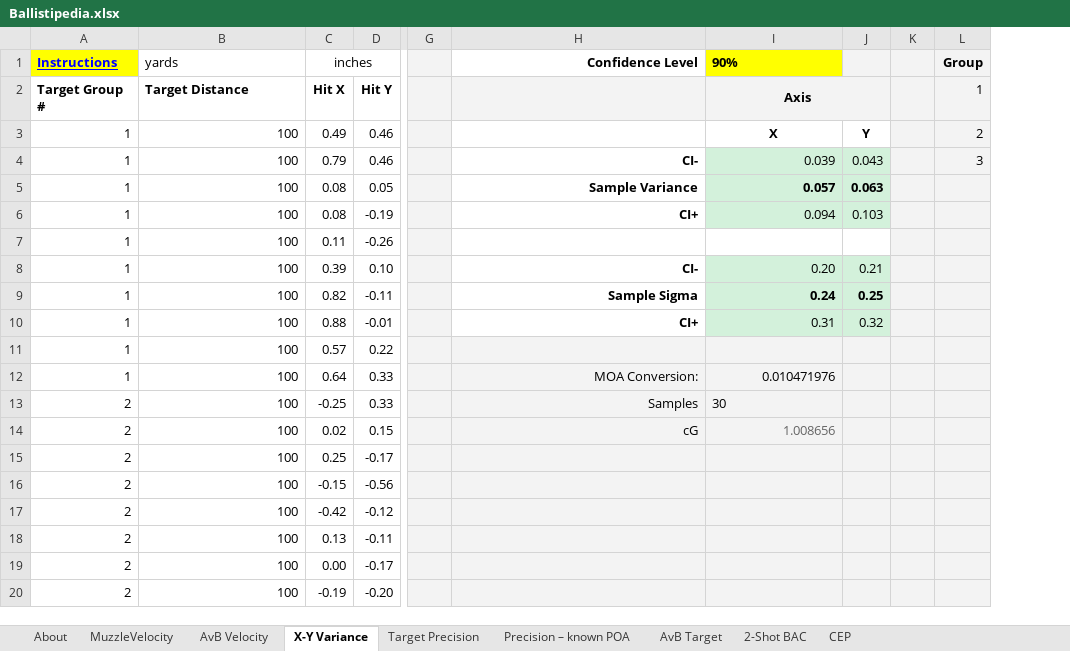
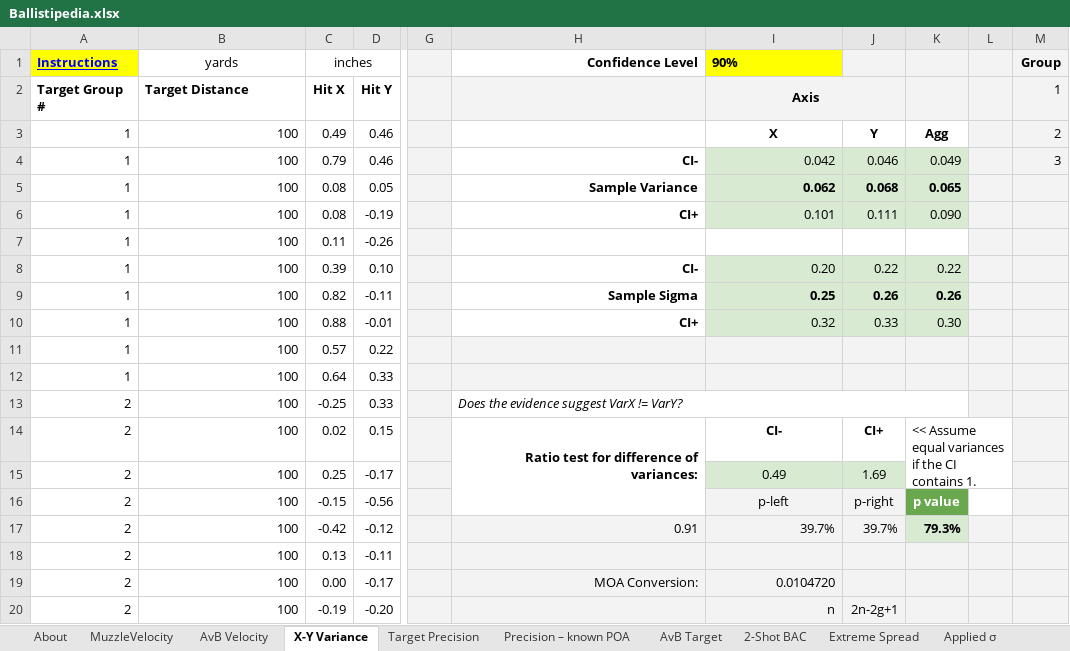
Before and after one commit to dbookstaber/ballistipedia, an Excel workbook: Ballistipedia.xlsx, sheet X-Y Variance, drawn as a sheet; only a part is shown, gaps mark what is left out; values as stored, in another font and other column widths than the file's, no borders; removed rows and columns are numbered as before the commit, all else as after; the diff covers the shown part only; the diff names each change by its address in the sheet, - before the commit and + after, or states it on an @@ line.

```diff
--- a/Ballistipedia.xlsx (sheet X-Y Variance)
+++ b/Ballistipedia.xlsx (sheet X-Y Variance)
-sheet tab: CEP
+sheet tab: Extreme Spread
+sheet tab: Applied σ
-column J, rows 3-10: Y | 0.043 | 0.063 | 0.103 |  | 0.21 | 0.25 | 0.32
+column J, rows 3-20: Y | 0.046 | 0.068 | 0.111 |  | 0.22 | 0.26 | 0.33 |  |  |  | CI+ | 1.69 | p-right | 39.7% |  |  | 2n-2g+1
+column K, rows 3-17: Agg | 0.049 | 0.065 | 0.090 |  | 0.22 | 0.26 | 0.30 |  |  |  | << Assume equal variances if the CI contains 1. |  | p value | 79.3%
-B1 alignment: left
+B1 alignment: center
-I4 (90%): 0.039
+I4 (90%): 0.042
-I5 (90%): 0.057
+I5 (90%): 0.062
-I6 (90%): 0.094
+I6 (90%): 0.101
-I9 (90%): 0.24
+I9 (90%): 0.25
-I10 (90%): 0.31
+I10 (90%): 0.32
-H12 (Confidence Level): MOA Conversion:
+H12 (Confidence Level): (empty)
-I12 (90%): 0.010471976
+I12 (90%): (empty)
-H13 (Confidence Level): Samples
+H13 (Confidence Level): Does the evidence suggest VarX != VarY?
-H13:I14 fill: #F3F3F3
+H13:I14 fill: none
@@ H13 italic: off → on, alignment: right → left @@
+H13:K13 merged
-I13 (90%): 30
+I13 (90%): (empty)
-H14 (Confidence Level): cG
+H14 (Confidence Level): Ratio test for difference of variances:
-H14:I14 bold: off
+H14:I14 bold: on
+H14:H16 merged
-I14 (90%): 1.008656
+I14 (90%): CI-
@@ I14 text colour: #666666 → black, alignment: right → center @@
-L14:L16 fill: #F3F3F3
+L14:L16 fill: none
-H15:H16 fill: #F3F3F3
+H15:H16 fill: none
-I15 (90%): (empty)
+I15 (90%): 0.49
-I15 fill: #F3F3F3
+I15 fill: #D9EAD3
-I16 (90%): (empty)
+I16 (90%): p-left
-H17 (Confidence Level): (empty)
+H17 (Confidence Level): 0.91
-I17 (90%): (empty)
+I17 (90%): 39.7%
-H19 (Confidence Level): (empty)
+H19 (Confidence Level): MOA Conversion:
-I19 (90%): (empty)
+I19 (90%): 0.0104720
-I20 (90%): (empty)
+I20 (90%): n
```
Also changed, not shown: 4 edited cells elsewhere in this sheet, sheet Extreme Spread, sheet AvB Velocity, sheet About, sheet MuzzleVelocity, sheet AvB Target, sheet 2-Shot BAC, 2 more sheets, formulas that keep their value, 1 other file.
